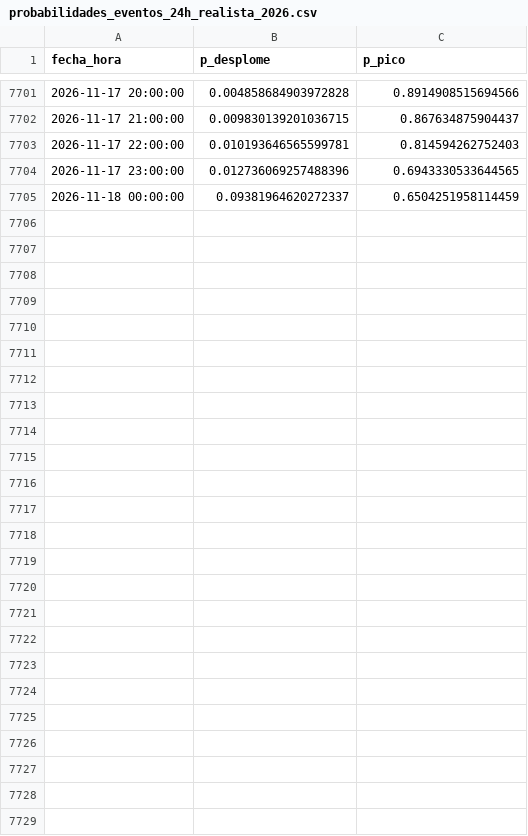
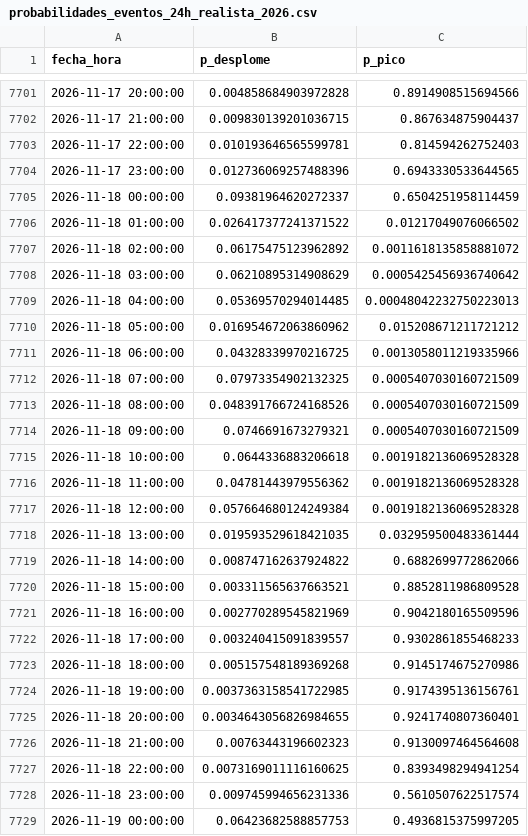
Before and after one commit to Ziskito/xm-spot-price-predictor, a CSV file: data/processed/resultados/probabilidades_eventos_24h_realista_2026.csv, drawn as a sheet; only a part is shown, gaps mark what is left out.

```diff
--- a/data/processed/resultados/probabilidades_eventos_24h_realista_2026.csv
+++ b/data/processed/resultados/probabilidades_eventos_24h_realista_2026.csv
@@ -7705 +7705,25 @@ fecha_hora,p_desplome,p_pico
 2026-11-18 00:00:00,0.09381964620272337,0.6504251958114459
+2026-11-18 01:00:00,0.026417377241371522,0.01217049076066502
+2026-11-18 02:00:00,0.06175475123962892,0.0011618135858881072
+2026-11-18 03:00:00,0.06210895314908629,0.0005425456936740642
+2026-11-18 04:00:00,0.05369570294014485,0.00048042232750223013
+2026-11-18 05:00:00,0.016954672063860962,0.015208671211721212
+2026-11-18 06:00:00,0.04328339970216725,0.0013058011219335966
+2026-11-18 07:00:00,0.07973354902132325,0.0005407030160721509
+2026-11-18 08:00:00,0.048391766724168526,0.0005407030160721509
+2026-11-18 09:00:00,0.0746691673279321,0.0005407030160721509
+2026-11-18 10:00:00,0.0644336883206618,0.0019182136069528328
+2026-11-18 11:00:00,0.04781443979556362,0.0019182136069528328
+2026-11-18 12:00:00,0.057664680124249384,0.0019182136069528328
+2026-11-18 13:00:00,0.019593529618421035,0.032959500483361444
+2026-11-18 14:00:00,0.008747162637924822,0.6882699772862066
+2026-11-18 15:00:00,0.003311565637663521,0.8852811986809528
+2026-11-18 16:00:00,0.002770289545821969,0.9042180165509596
+2026-11-18 17:00:00,0.003240415091839557,0.9302861855468233
+2026-11-18 18:00:00,0.005157548189369268,0.9145174675270986
+2026-11-18 19:00:00,0.0037363158541722985,0.9174395136156761
+2026-11-18 20:00:00,0.0034643056826984655,0.9241740807360401
+2026-11-18 21:00:00,0.00763443196602323,0.9130097464564608
+2026-11-18 22:00:00,0.0073169011116160625,0.8393498294941254
+2026-11-18 23:00:00,0.009745994656231336,0.5610507622517574
+2026-11-19 00:00:00,0.06423682588857753,0.4936815375997205
```
Also changed, not shown: data/processed/resultados/probabilidades_eventos_72h_realista_2026.csv, data/processed/resultados/pronostico_realista_bandas_24h_2026.csv, 9 other files.
